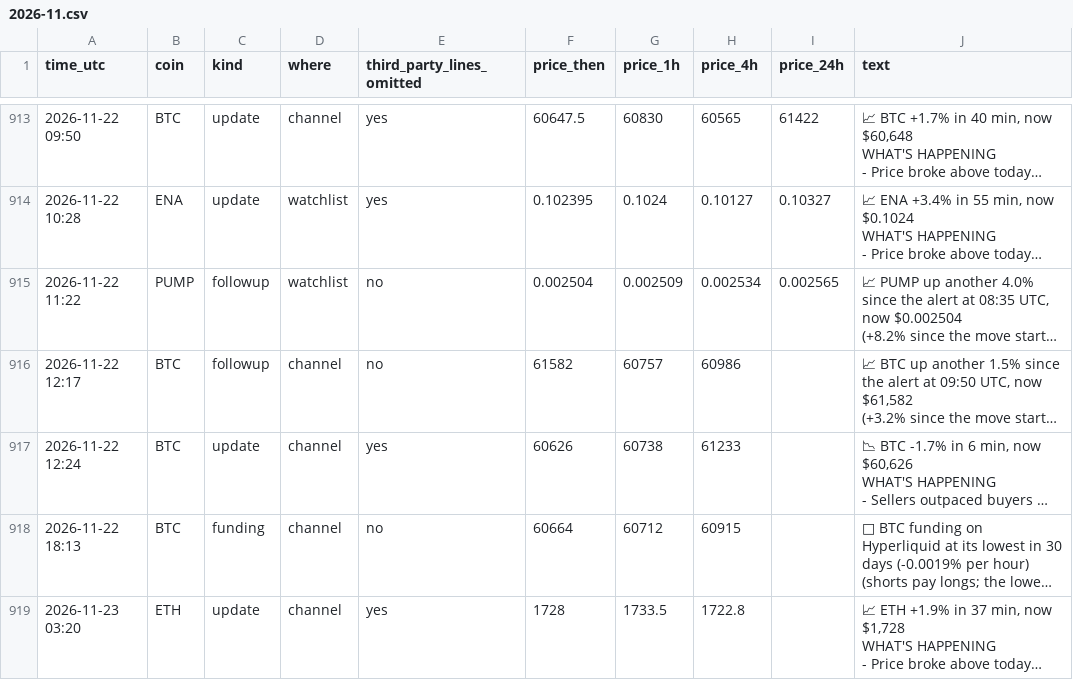
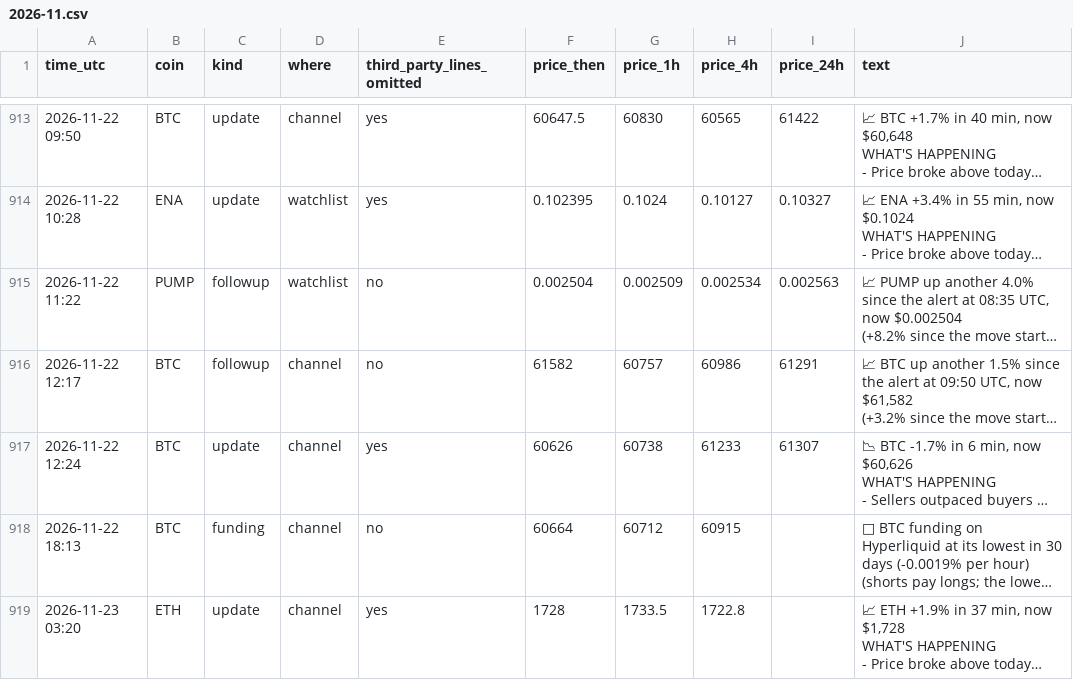
Before and after one commit to dev0xeb/tell-record, a CSV file: 2026-11.csv, drawn as a sheet; only a part is shown, gaps mark what is left out; long unchanged cells end in …; the diff names each change by its address in the sheet, - before the commit and + after, or states it on an @@ line.

Commit message:
Track record 2026-11-23T12:45 UTC

```diff
--- a/2026-11.csv
+++ b/2026-11.csv
-I915 (price_24h): 0.002565
+I915 (price_24h): 0.002563
-I916 (price_24h): (empty)
+I916 (price_24h): 61291
-I917 (price_24h): (empty)
+I917 (price_24h): 61307
```
